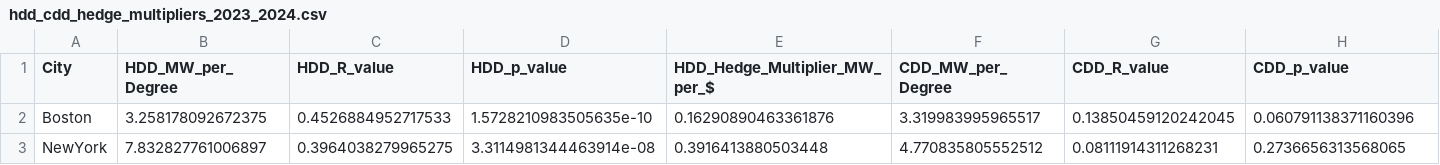
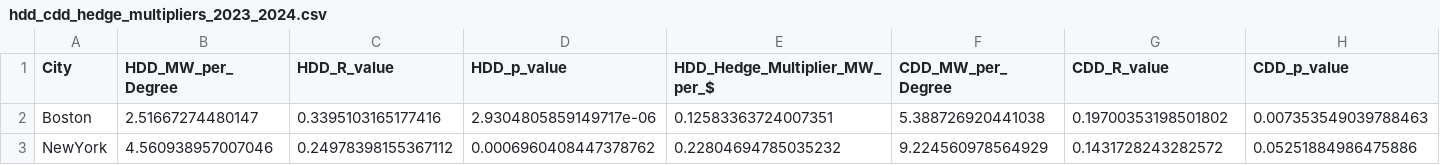
Before and after one commit to KiranReddy0808/Financial-Engineering-Project, a CSV file: data/processed/hdd_cdd_hedge_multipliers_2023_2024.csv, drawn as a sheet; only a part is shown; the diff covers the shown part only; the diff names each change by its address in the sheet, - before the commit and + after, or states it on an @@ line.

```diff
--- a/data/processed/hdd_cdd_hedge_multipliers_2023_2024.csv
+++ b/data/processed/hdd_cdd_hedge_multipliers_2023_2024.csv
-B2 (HDD_MW_per_Degree): 3.258178092672375
+B2 (HDD_MW_per_Degree): 2.51667274480147
-C2 (HDD_R_value): 0.4526884952717533
+C2 (HDD_R_value): 0.3395103165177416
-D2 (HDD_p_value): 1.5728210983505635e-10
+D2 (HDD_p_value): 2.9304805859149717e-06
-E2 (HDD_Hedge_Multiplier_MW_per_$): 0.16290890463361876
+E2 (HDD_Hedge_Multiplier_MW_per_$): 0.12583363724007351
-F2 (CDD_MW_per_Degree): 3.319983995965517
+F2 (CDD_MW_per_Degree): 5.388726920441038
-G2 (CDD_R_value): 0.13850459120242045
+G2 (CDD_R_value): 0.19700353198501802
-H2 (CDD_p_value): 0.060791138371160396
+H2 (CDD_p_value): 0.007353549039788463
-B3 (HDD_MW_per_Degree): 7.832827761006897
+B3 (HDD_MW_per_Degree): 4.560938957007046
-C3 (HDD_R_value): 0.3964038279965275
+C3 (HDD_R_value): 0.24978398155367112
-D3 (HDD_p_value): 3.3114981344463914e-08
+D3 (HDD_p_value): 0.0006960408447378762
-E3 (HDD_Hedge_Multiplier_MW_per_$): 0.3916413880503448
+E3 (HDD_Hedge_Multiplier_MW_per_$): 0.22804694785035232
-F3 (CDD_MW_per_Degree): 4.770835805552512
+F3 (CDD_MW_per_Degree): 9.224560978564929
-G3 (CDD_R_value): 0.08111914311268231
+G3 (CDD_R_value): 0.1431728243282572
-H3 (CDD_p_value): 0.2736656313568065
+H3 (CDD_p_value): 0.05251884986475886
```
Also changed, not shown: 6 edited cells elsewhere in this file, data/processed/etf_vs_no_etf_comparison_2023_2024.csv, data/processed/hdd_cdd_hedge_effectiveness_2023_2024.csv, 14 other files.
